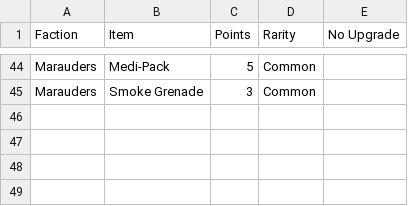
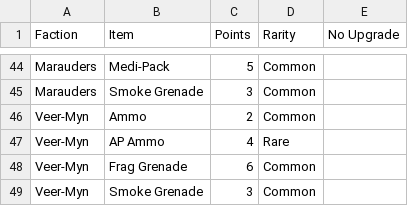
Before and after one commit to tuxBurner/deadzone-rooster, a CSV file: conf/deadzone/items.csv, drawn as a sheet; only a part is shown, gaps mark what is left out; the diff names each change by its address in the sheet, - before the commit and + after, or states it on an @@ line.

```diff
--- a/conf/deadzone/items.csv
+++ b/conf/deadzone/items.csv
+row 46: Veer-Myn | Ammo | 2 | Common
+row 47: Veer-Myn | AP Ammo | 4 | Rare
+row 48: Veer-Myn | Frag Grenade | 6 | Common
+row 49: Veer-Myn | Smoke Grenade | 3 | Common
```
Also changed, not shown: conf/deadzone/armies/Enforcers.csv, conf/deadzone/weapons.csv, 2 other files.
